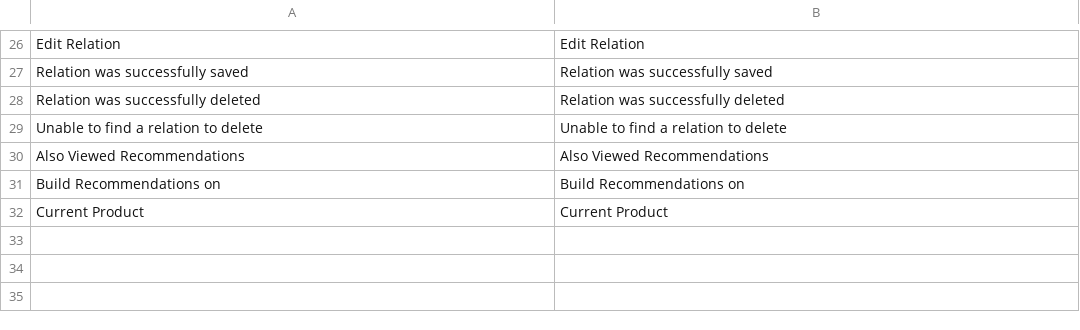
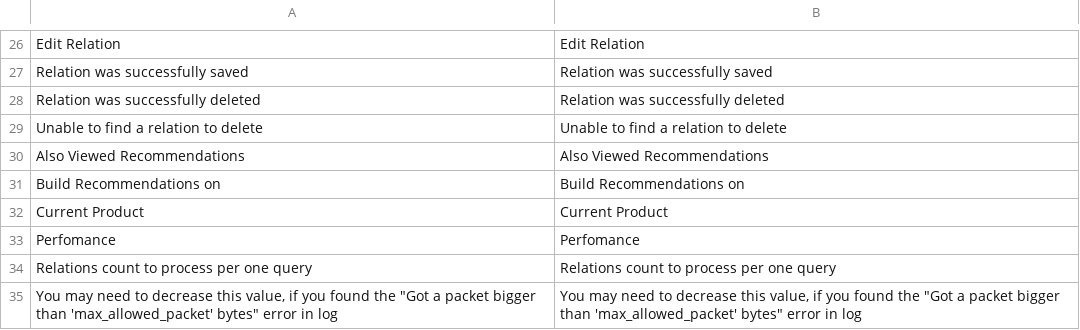
Before and after one commit to OpenMageModuleFostering/alsoviewed, a CSV file: app/locale/en_US/Yavva_Alsoviewed.csv, drawn as a sheet; only a part is shown, gaps mark what is left out.

```diff
--- a/app/locale/en_US/Yavva_Alsoviewed.csv
+++ b/app/locale/en_US/Yavva_Alsoviewed.csv
@@ -32 +32,4 @@
 "Current Product","Current Product"
+"Perfomance","Perfomance"
+"Relations count to process per one query","Relations count to process per one query"
+"You may need to decrease this value, if you found the ""Got a packet bigger than 'max_allowed_packet' bytes"" error in log","You may need to decrease this value, if you found the ""Got a packet bigger than 'max_allowed_packet' bytes"" error in log"
```
Also changed, not shown: 7 other files.
